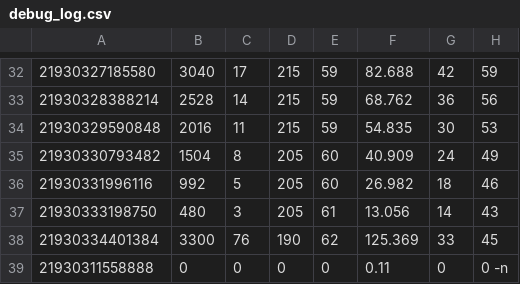
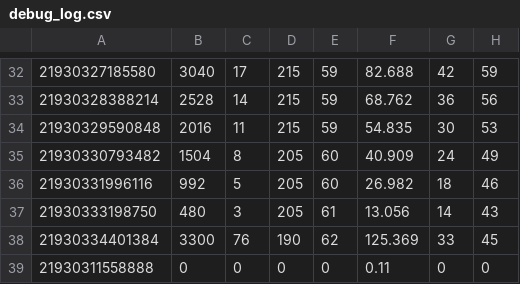
Before and after one commit to BinaryMercenary/carMon, a CSV file: debug/debug_log.csv, drawn as a sheet; only a part is shown, gaps mark what is left out.

Commit message:
Fix type in debug csv(s)

```diff
--- a/debug/debug_log.csv
+++ b/debug/debug_log.csv
@@ -38,2 +38,2 @@
 21930334401384,3300,76,190,62,125.369,33,45
-21930311558888,0,0,0,0,0.11,0,0 -n
+21930311558888,0,0,0,0,0.11,0,0
```
Also changed, not shown: 2 other files.
